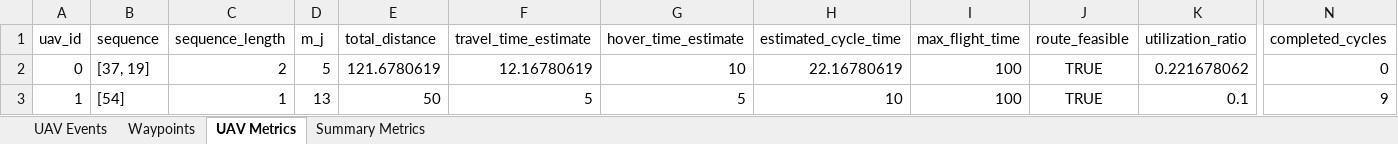
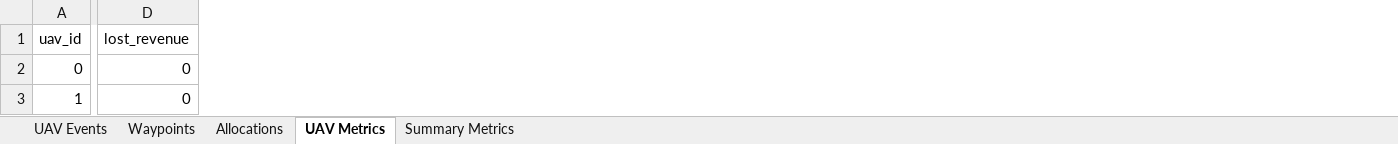
Before and after one commit to thaisclxt/crash-aware-data-recovery, an Excel workbook: output/results.xlsx, sheet UAV Metrics, drawn as a sheet; only a part is shown, gaps mark what is left out; values as stored, in another font and other column widths than the file's, no borders; removed rows and columns are numbered as before the commit, all else as after; the diff covers the shown part only; the diff names each change by its address in the sheet, - before the commit and + after, or states it on an @@ line.

```diff
--- a/output/results.xlsx (sheet UAV Metrics)
+++ b/output/results.xlsx (sheet UAV Metrics)
+sheet tab: Allocations
-column B (sequence), rows 2-3: [37, 19] | [54]
-column C (sequence_length), rows 2-3: 2 | 1
-column D (m_j), rows 2-3: 5 | 13
-column E (total_distance), rows 2-3: 121.6780619 | 50
-column F (travel_time_estimate), rows 2-3: 12.16780619 | 5
-column G (hover_time_estimate), rows 2-3: 10 | 5
-column H (estimated_cycle_time), rows 2-3: 22.16780619 | 10
-column I (max_flight_time), rows 2-3: 100 | 100
-column J (route_feasible), rows 2-3: TRUE | TRUE
-column K (utilization_ratio), rows 2-3: 0.221678062 | 0.1
-column N (completed_cycles), rows 2-3: 0 | 9
+column D (lost_revenue), rows 2-3: 0 | 0
```
Also changed, not shown: 2 removed columns and 14 edited cells elsewhere in this sheet, sheet UAV Events, sheet Waypoints, sheet Summary Metrics, 13 other files.
